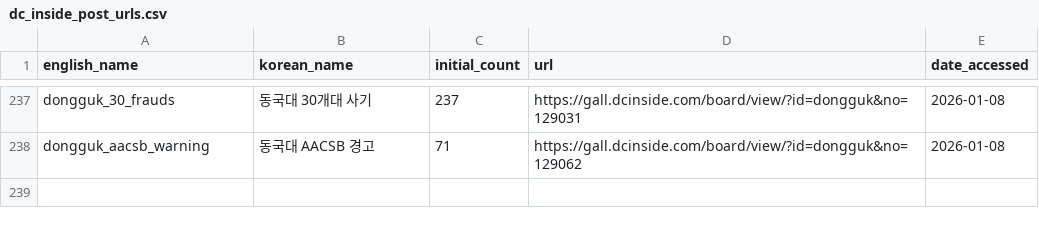
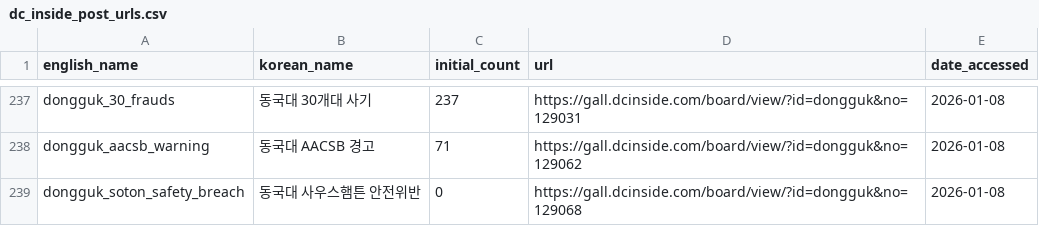
Before and after one commit to Gender-Watchdog/metoo2025_dashboard, a CSV file: sources/dc_inside_post_urls.csv, drawn as a sheet; only a part is shown, gaps mark what is left out.

Commit message:
Add Dongguk Southampton safety breach and THE denial post

```diff
--- a/sources/dc_inside_post_urls.csv
+++ b/sources/dc_inside_post_urls.csv
@@ -238 +238,2 @@ dongguk_30_frauds,동국대 30개대 사기,237,https://gall.dcinside.com/board/
 dongguk_aacsb_warning,동국대 AACSB 경고,71,https://gall.dcinside.com/board/view/?id=dongguk&no=129062,2026-01-08
+dongguk_soton_safety_breach,동국대 사우스햄튼 안전위반,0,https://gall.dcinside.com/board/view/?id=dongguk&no=129068,2026-01-08
```
